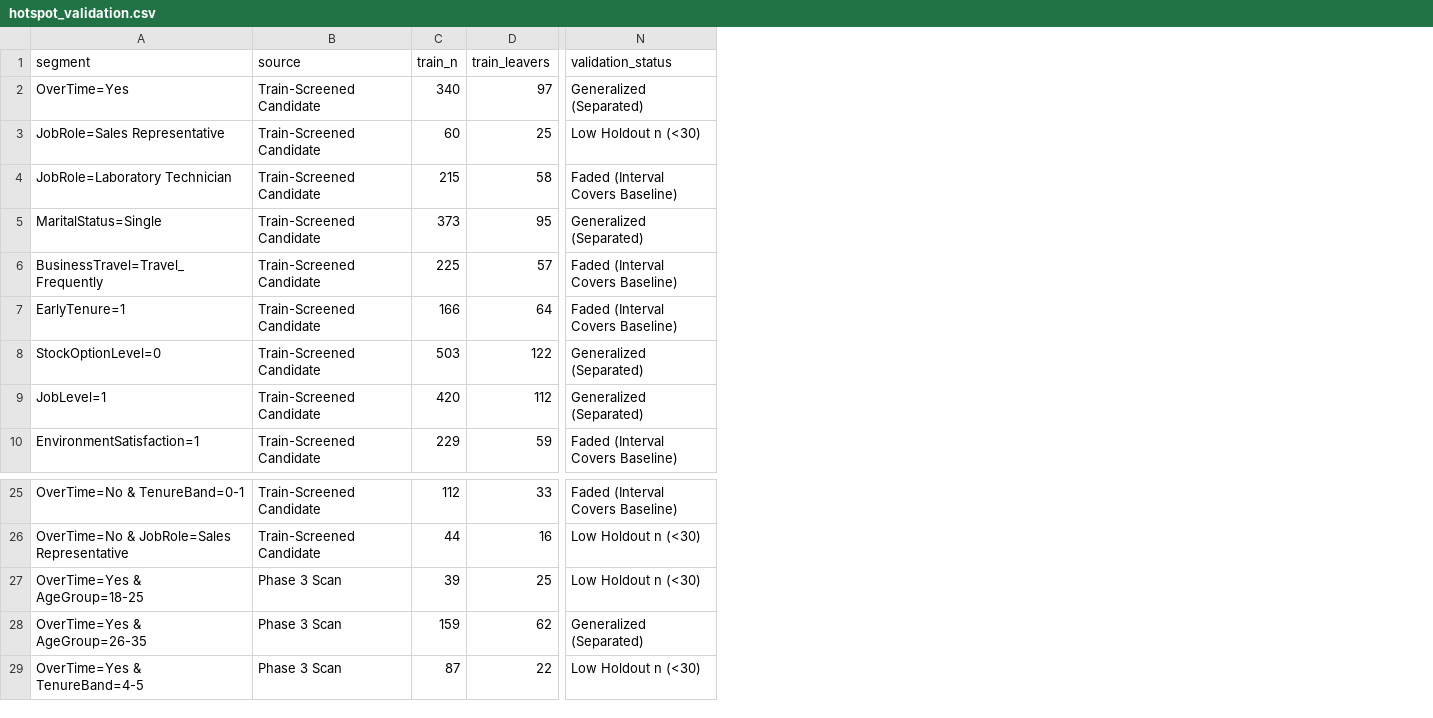
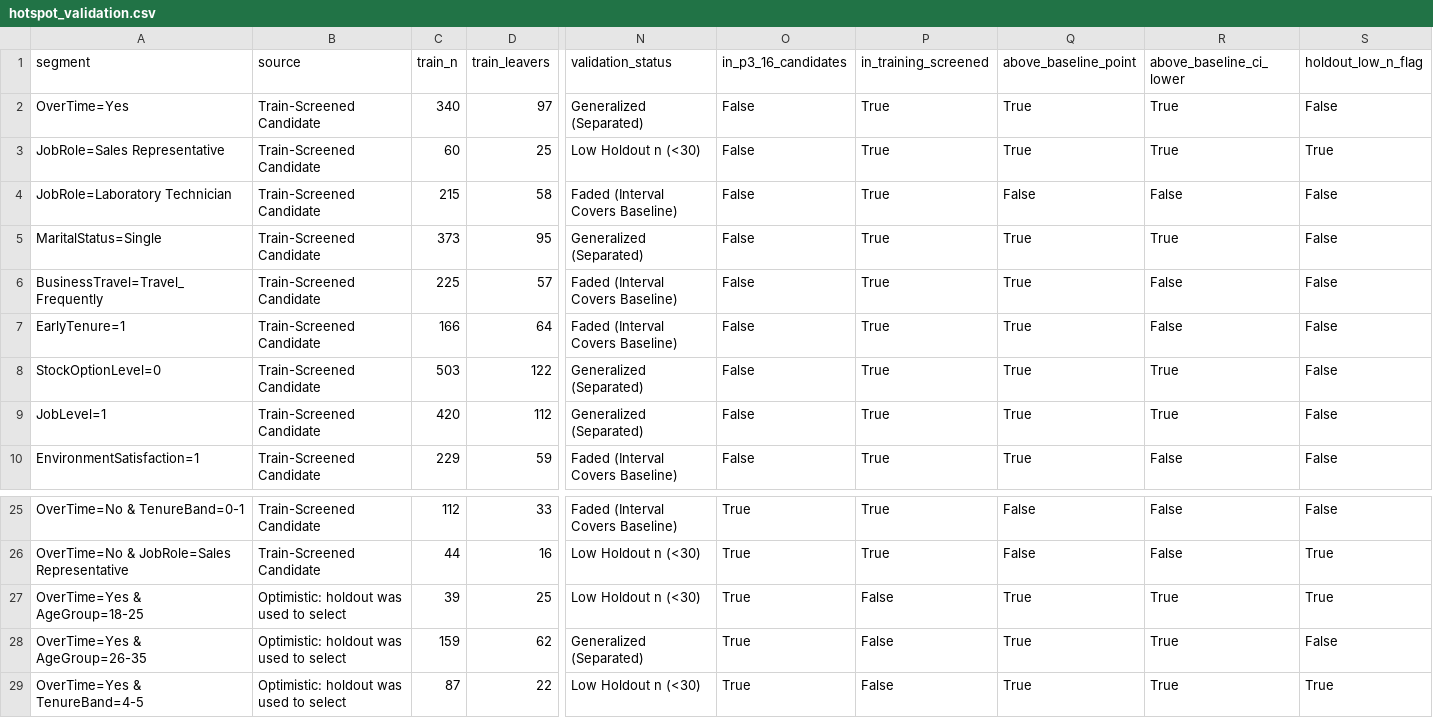
Before and after one commit to phobiccvaishu/Workforce-Intelligence-Attrition-Analytics-Risk-Hotspots, a CSV file: reports/phase4/tables/hotspot_validation.csv, drawn as a sheet; only a part is shown, gaps mark what is left out; the diff names each change by its address in the sheet, - before the commit and + after, or states it on an @@ line.

```diff
--- a/reports/phase4/tables/hotspot_validation.csv
+++ b/reports/phase4/tables/hotspot_validation.csv
+column O (in_p3_16_candidates), rows 2-10: all False; rows 25-29: all True
+column P (in_training_screened), rows 2-10: all True; rows 25-29: True | True | False | False | False
+column Q (above_baseline_point), rows 2-10: True | True | False | True | True | True | True | True | True; rows 25-29: False | False | True | True | True
+column R (above_baseline_ci_lower), rows 2-10: True | True | False | True | False | False | True | True | False; rows 25-29: False | False | True | True | True
+column S (holdout_low_n_flag), rows 2-10: False | True | False | False | False | False | False | False | False; rows 25-29: False | True | True | False | True
-B27:B29 (source): Phase 3 Scan
+B27:B29 (source): Optimistic: holdout was used to select
```
Also changed, not shown: reports/phase4/figure_manifest.csv, reports/phase4/tables/cv_metrics.csv, 14 other files.
